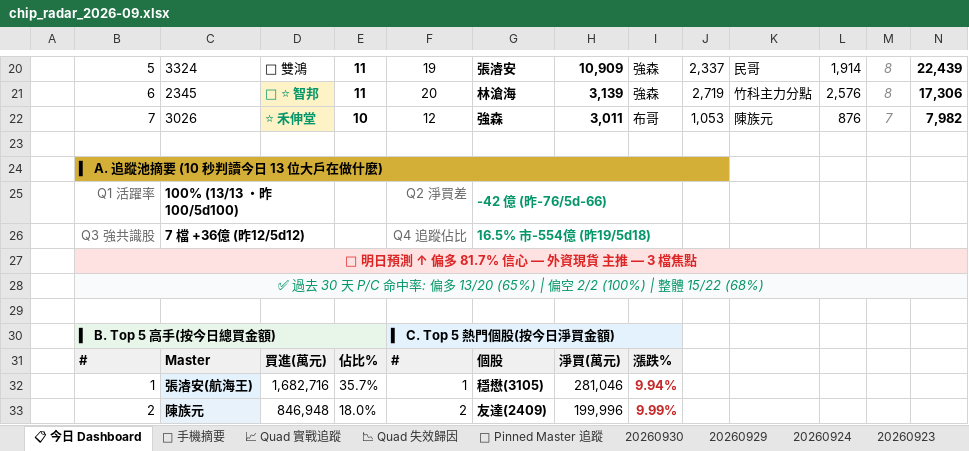
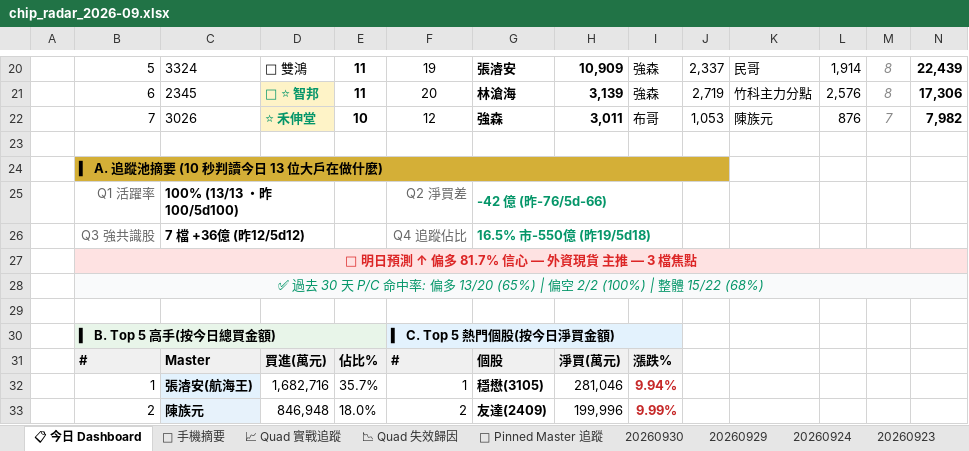
Before and after one commit to EdwardYY1224/CHIP_RADAR_TW, an Excel workbook: data/reports/chip_radar_2026-09.xlsx, sheet 📋 今日 Dashboard, drawn as a sheet; only a part is shown, gaps mark what is left out; values as stored, in another font and other column widths than the file's, no borders; conditional formats and table styles not drawn; the diff names each change by its address in the sheet, - before the commit and + after, or states it on an @@ line.

```diff
--- a/data/reports/chip_radar_2026-09.xlsx (sheet 📋 今日 Dashboard)
+++ b/data/reports/chip_radar_2026-09.xlsx (sheet 📋 今日 Dashboard)
-G26: 16.5% 市-554億 (昨19/5d18)
+G26: 16.5% 市-550億 (昨19/5d18)
```
Also changed, not shown: sheet 20260930, data/reports/latest.xlsx, 22 other files.
